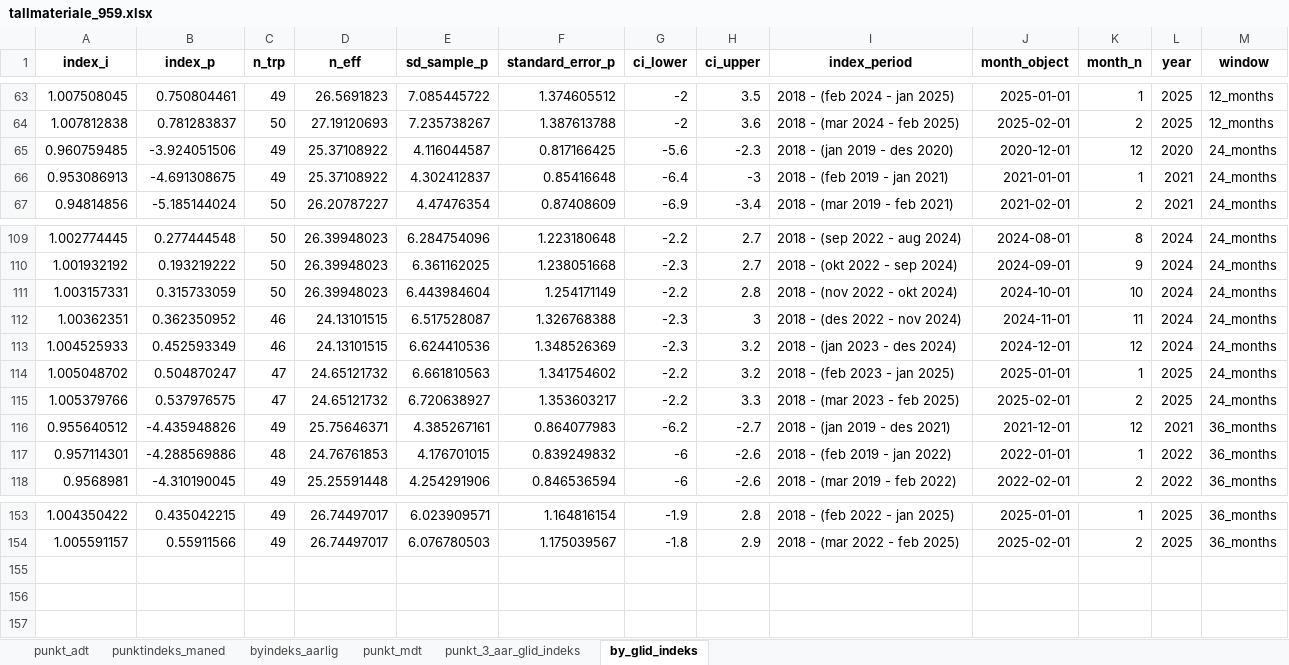
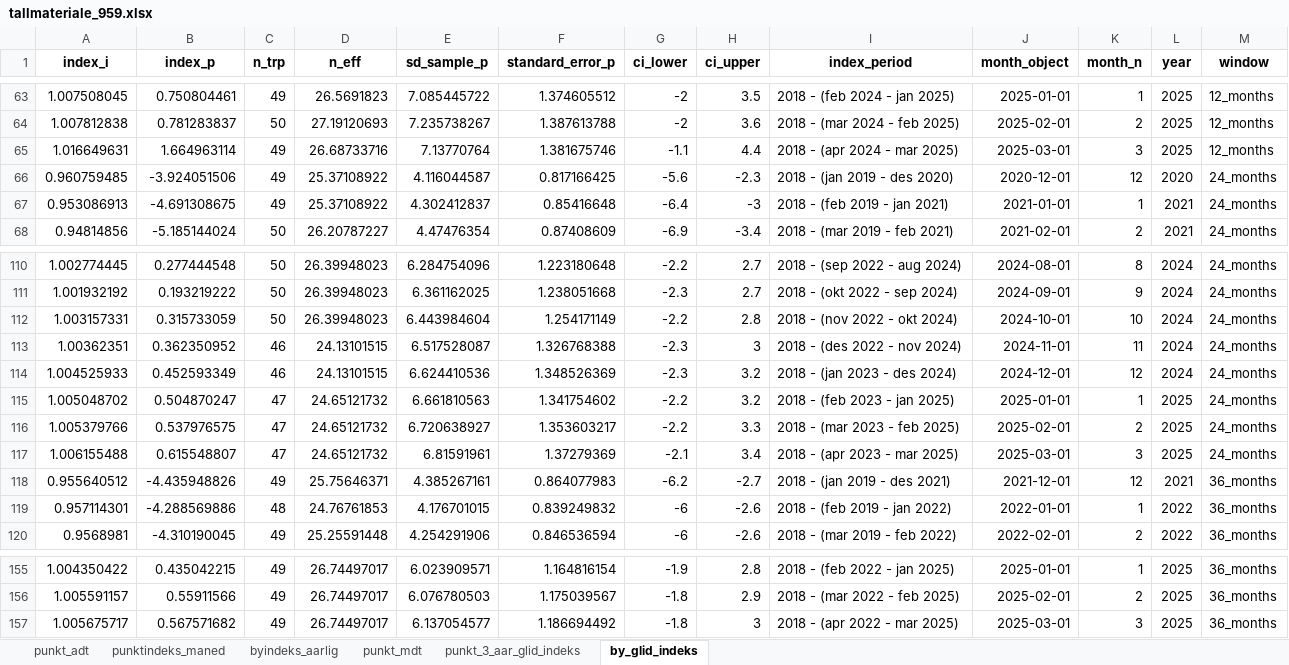
Before and after one commit to snohan/byindeks, an Excel workbook: data_indexpoints_tidy/tallmateriale_959.xlsx, sheet by_glid_indeks, drawn as a sheet; only a part is shown, gaps mark what is left out; values as stored, in another font and other column widths than the file's, no borders; the diff names each change by its address in the sheet, - before the commit and + after, or states it on an @@ line.

```diff
--- a/data_indexpoints_tidy/tallmateriale_959.xlsx (sheet by_glid_indeks)
+++ b/data_indexpoints_tidy/tallmateriale_959.xlsx (sheet by_glid_indeks)
+row 65: 1.016649631 | 1.664963114 | 49 | 26.68733716 | 7.13770764 | 1.381675746 | -1.1 | 4.4 | 2018 - (apr 2024 - mar 2025) | 2025-03-01 | 3 | 2025 | 12_months
+row 117: 1.006155488 | 0.615548807 | 47 | 24.65121732 | 6.81591961 | 1.37279369 | -2.1 | 3.4 | 2018 - (apr 2023 - mar 2025) | 2025-03-01 | 3 | 2025 | 24_months
+row 157: 1.005675717 | 0.567571682 | 49 | 26.74497017 | 6.137054577 | 1.186694492 | -1.8 | 3 | 2018 - (apr 2022 - mar 2025) | 2025-03-01 | 3 | 2025 | 36_months
```
Also changed, not shown: sheet punkt_mdt, sheet punkt_3_aar_glid_indeks, sheet punktindeks_maned, sheet punkt_adt, sheet byindeks_aarlig.
